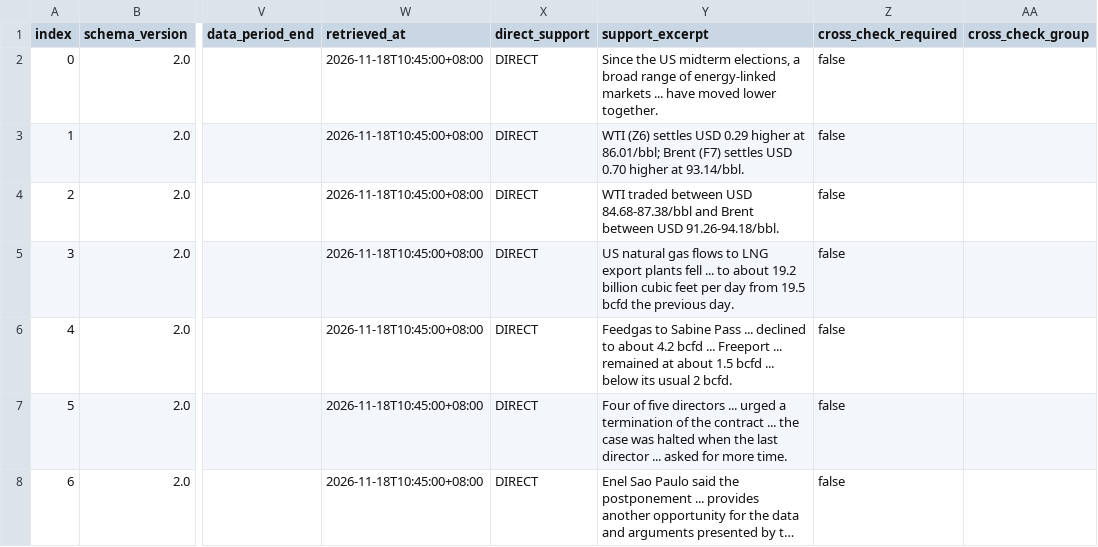
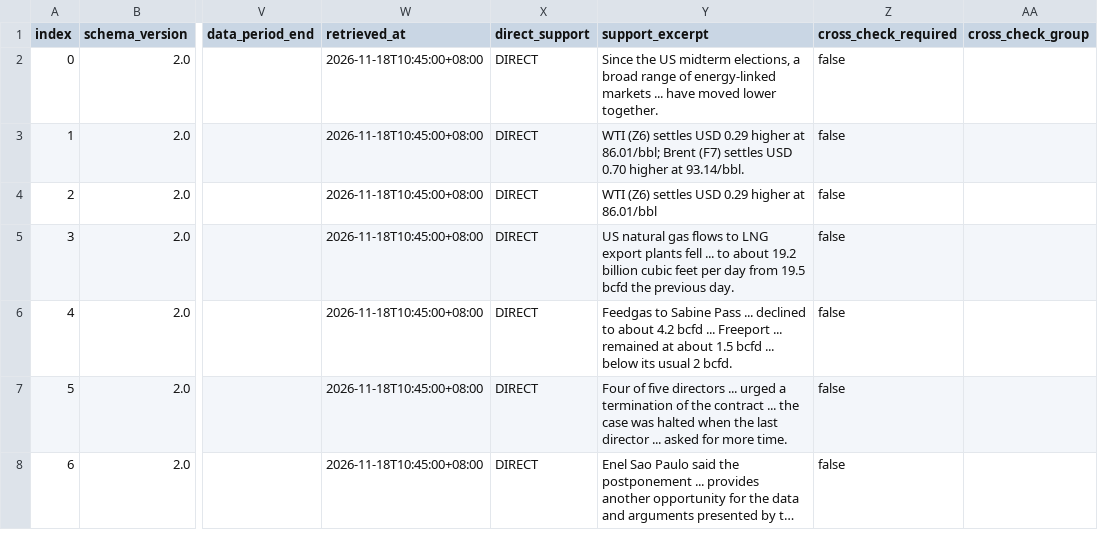
Before and after one commit to jl2642/reportops-bridge, a CSV file: daily/2026/11/2026-11-18/evidence_ledger_v2_2026-11-18.csv, drawn as a sheet; only a part is shown, gaps mark what is left out; long unchanged cells end in …; the diff names each change by its address in the sheet, - before the commit and + after, or states it on an @@ line.

Commit message:
ReportOps 11/18: correct citation ID-to-evidence binding, preserve all 7 claims (evidence_ledger_v2_2026-11-18.csv)

```diff
--- a/daily/2026/11/2026-11-18/evidence_ledger_v2_2026-11-18.csv
+++ b/daily/2026/11/2026-11-18/evidence_ledger_v2_2026-11-18.csv
-Y4 (support_excerpt): WTI traded between USD 84.68-87.38/bbl and Brent between USD 91.26-94.18/bbl.
+Y4 (support_excerpt): WTI (Z6) settles USD 0.29 higher at 86.01/bbl
```
